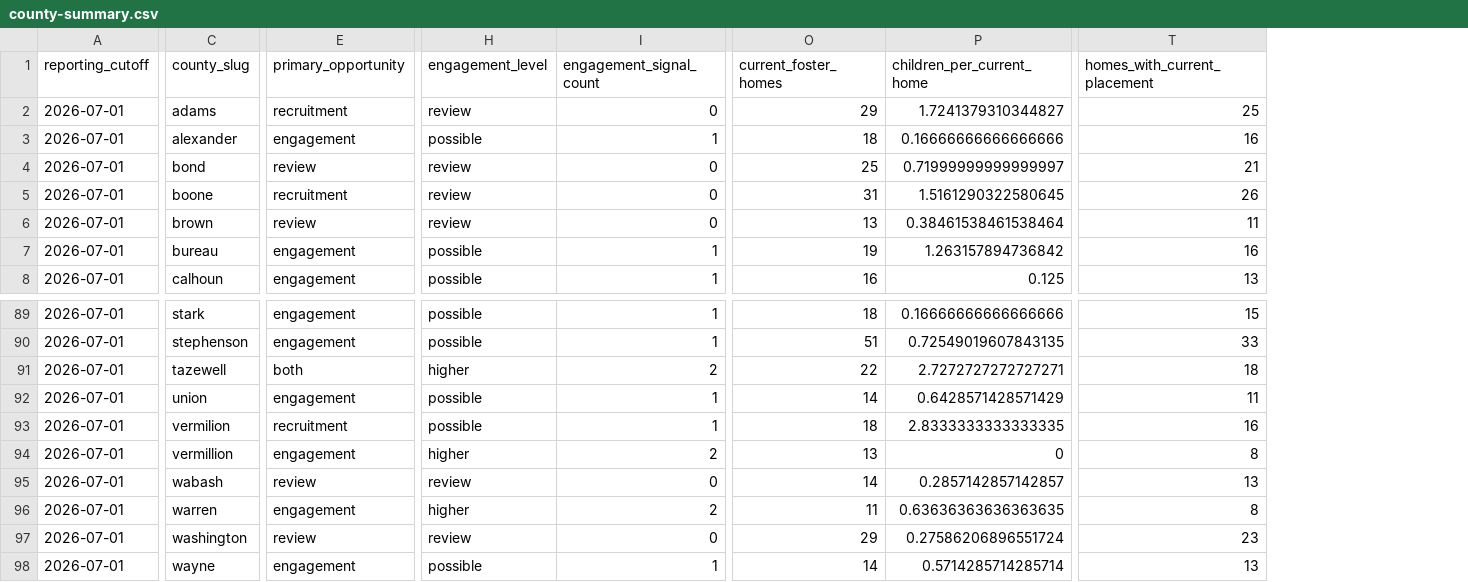
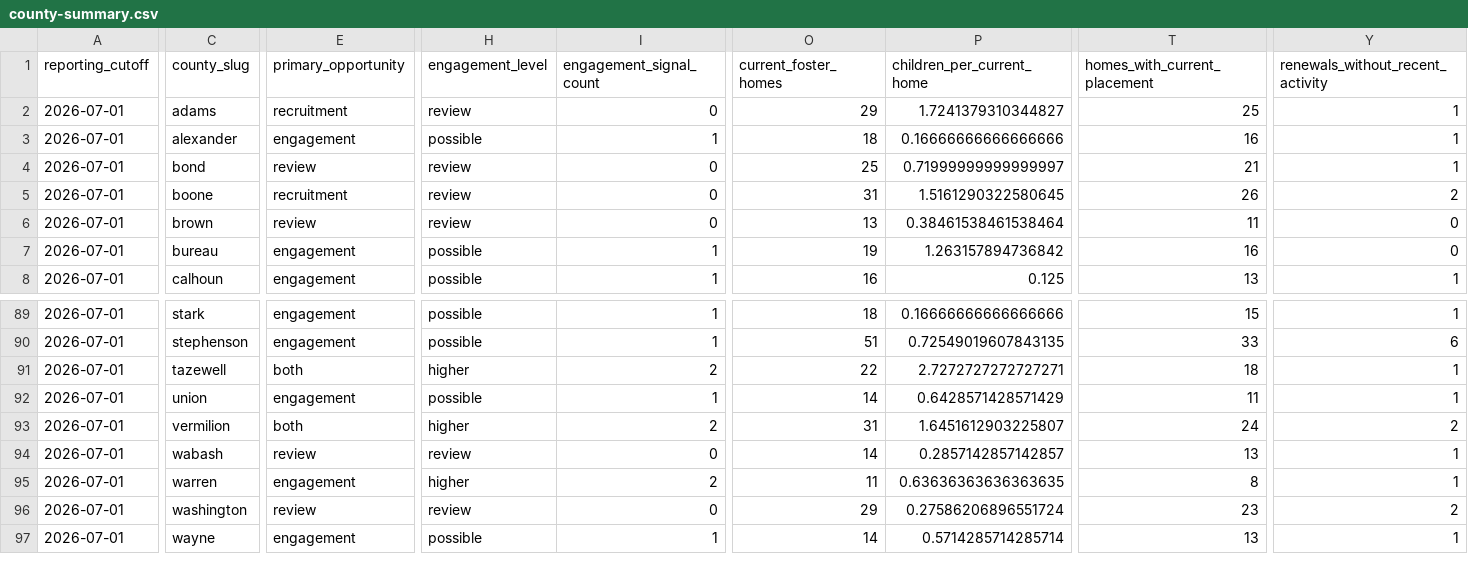
Before and after one commit to sm5190/foster-home-capacity-explorer, a CSV file: data/generated/county-summary.csv, drawn as a sheet; only a part is shown, gaps mark what is left out; removed rows and columns are numbered as before the commit, all else as after; rows hold the shown columns only; the diff covers the shown part only; the diff names each change by its address in the sheet, - before the commit and + after, or states it on an @@ line.

```diff
--- a/data/generated/county-summary.csv
+++ b/data/generated/county-summary.csv
+column Y (renewals_without_recent_activity), rows 2-8: 1 | 1 | 1 | 2 | 0 | 0 | 1; rows 89-97: 1 | 6 | 1 | 1 | 2 | 1 | 1 | 2 | 1
-E93 (primary_opportunity): recruitment
+E93 (primary_opportunity): both
-H93 (engagement_level): possible
+H93 (engagement_level): higher
-I93 (engagement_signal_count): 1
+I93 (engagement_signal_count): 2
-O93 (current_foster_homes): 18
+O93 (current_foster_homes): 31
-P93 (children_per_current_home): 2.8333333333333335
+P93 (children_per_current_home): 1.6451612903225807
-T93 (homes_with_current_placement): 16
+T93 (homes_with_current_placement): 24
-row 94: 2026-07-01 | vermillion | engagement | higher | 2 | 13 | 0 | 8
```
Also changed, not shown: 4 edited cells elsewhere in this file, 28 other files.
